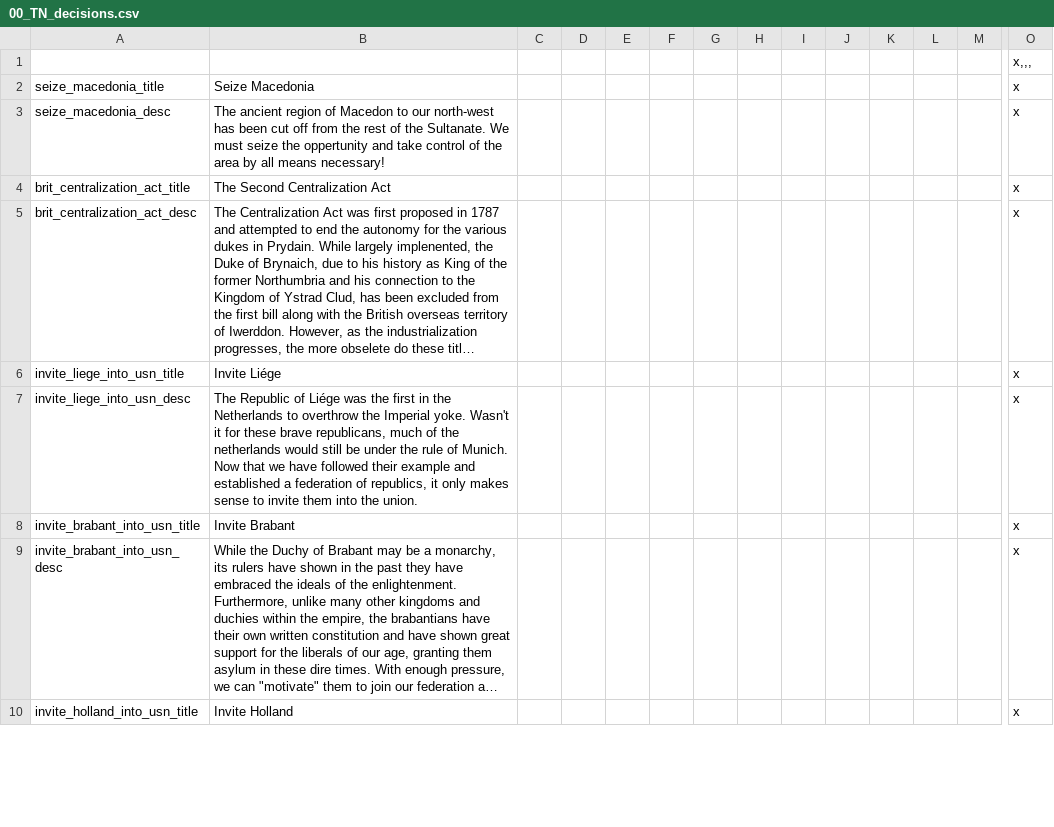
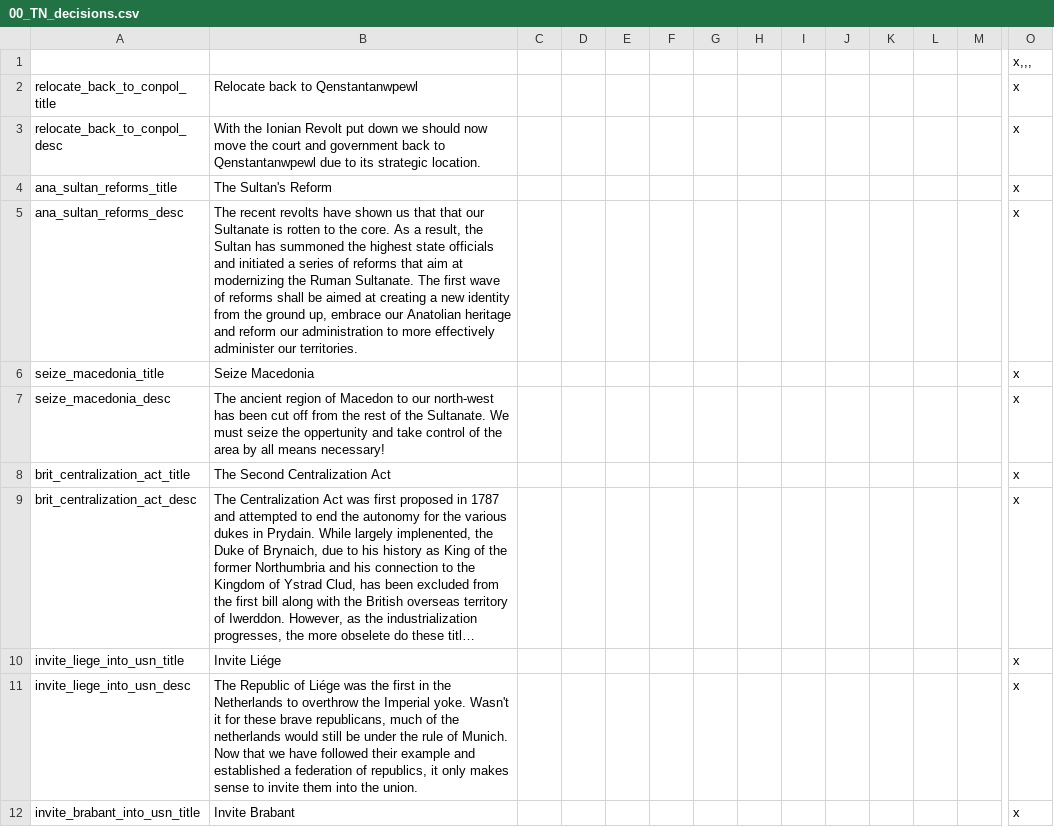
Before and after one commit to TerraNovaVictoria/TerraNova, a CSV file: localisation/00_TN_decisions.csv, drawn as a sheet; only a part is shown, gaps mark what is left out; the shorter side is filled out with more unchanged rows; long unchanged cells end in …; rows hold the shown columns only; the diff names each change by its address in the sheet, - before the commit and + after, or states it on an @@ line.

Commit message:
Anatolian flavor

```diff
--- a/localisation/00_TN_decisions.csv
+++ b/localisation/00_TN_decisions.csv
+row 2: relocate_back_to_conpol_title | Relocate back to Qenstantanwpewl |  |  |  |  |  |  |  |  |  |  |  | x
+row 3: relocate_back_to_conpol_desc | With the Ionian Revolt put down we should now move the court and government back to Qenstantanwpewl due to its strategic location. |  |  |  |  |  |  |  |  |  |  |  | x
+row 4: ana_sultan_reforms_title | The Sultan's Reform |  |  |  |  |  |  |  |  |  |  |  | x
+row 5: ana_sultan_reforms_desc | The recent revolts have shown us that that our Sultanate is rotten to the core. As a result, the Sultan has summoned the highest state officials and initiated a series of reforms that aim at modernizing the Ruman Sultanate. The first wave of reforms shall be aimed at creating a new identity from the ground up, embrace our Anatolian heritage and reform our administration to more effectively administer our territories. |  |  |  |  |  |  |  |  |  |  |  | x
```
Also changed, not shown: localisation/00_TN_countries.csv, localisation/00_TN_map.csv, 17 other files.
